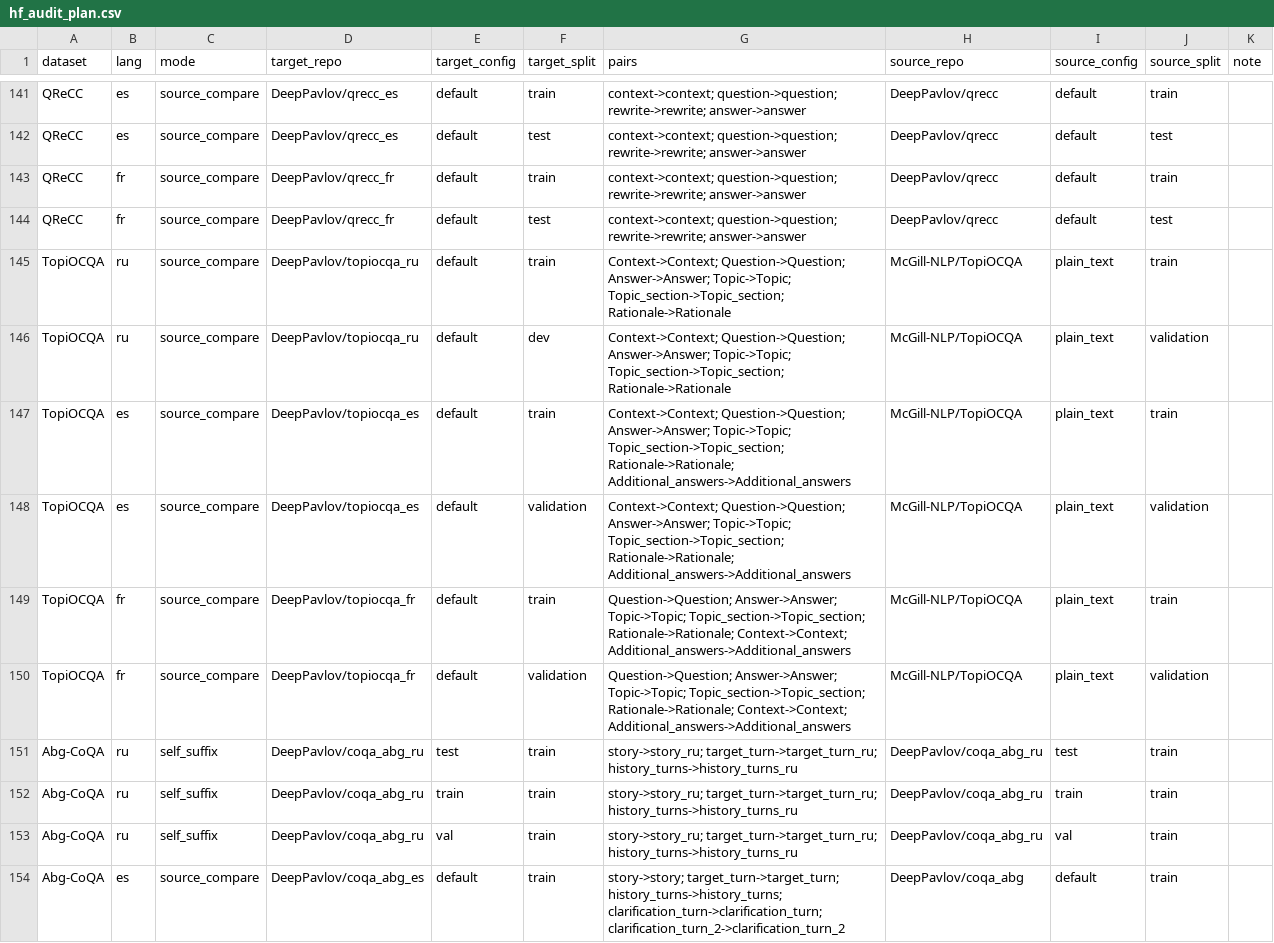
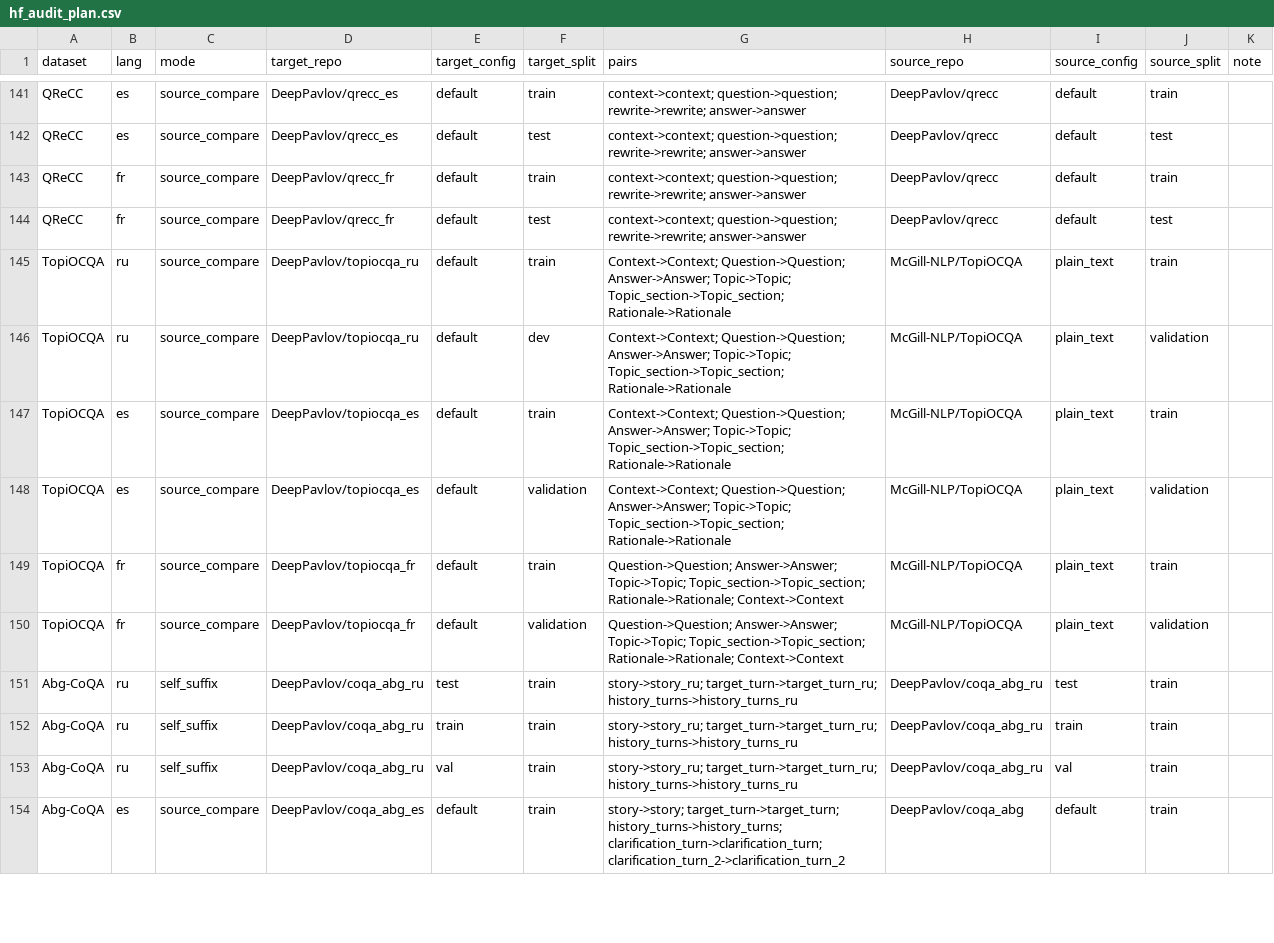
Before and after one commit to IsachenkoBogdan/data-translate, a CSV file: conf/quality/hf_audit_plan.csv, drawn as a sheet; only a part is shown, gaps mark what is left out.

Commit message:
Treat TopiOCQA additional answers as optional

```diff
--- a/conf/quality/hf_audit_plan.csv
+++ b/conf/quality/hf_audit_plan.csv
@@ -146,6 +146,6 @@ TopiOCQA,ru,source_compare,DeepPavlov/topiocqa_ru,default,train,Context->Context
 TopiOCQA,ru,source_compare,DeepPavlov/topiocqa_ru,default,dev,Context->Context; Question->Question; Answer->Answer; Topic->Topic; Topic_section->Topic_section; Rationale->Rationale,McGill-NLP/TopiOCQA,plain_text,validation,
-TopiOCQA,es,source_compare,DeepPavlov/topiocqa_es,default,train,Context->Context; Question->Question; Answer->Answer; Topic->Topic; Topic_section->Topic_section; Rationale->Rationale; Additional_answers->Additional_answers,McGill-NLP/TopiOCQA,plain_text,train,
-TopiOCQA,es,source_compare,DeepPavlov/topiocqa_es,default,validation,Context->Context; Question->Question; Answer->Answer; Topic->Topic; Topic_section->Topic_section; Rationale->Rationale; Additional_answers->Additional_answers,McGill-NLP/TopiOCQA,plain_text,validation,
-TopiOCQA,fr,source_compare,DeepPavlov/topiocqa_fr,default,train,Question->Question; Answer->Answer; Topic->Topic; Topic_section->Topic_section; Rationale->Rationale; Context->Context; Additional_answers->Additional_answers,McGill-NLP/TopiOCQA,plain_text,train,
-TopiOCQA,fr,source_compare,DeepPavlov/topiocqa_fr,default,validation,Question->Question; Answer->Answer; Topic->Topic; Topic_section->Topic_section; Rationale->Rationale; Context->Context; Additional_answers->Additional_answers,McGill-NLP/TopiOCQA,plain_text,validation,
+TopiOCQA,es,source_compare,DeepPavlov/topiocqa_es,default,train,Context->Context; Question->Question; Answer->Answer; Topic->Topic; Topic_section->Topic_section; Rationale->Rationale,McGill-NLP/TopiOCQA,plain_text,train,
+TopiOCQA,es,source_compare,DeepPavlov/topiocqa_es,default,validation,Context->Context; Question->Question; Answer->Answer; Topic->Topic; Topic_section->Topic_section; Rationale->Rationale,McGill-NLP/TopiOCQA,plain_text,validation,
+TopiOCQA,fr,source_compare,DeepPavlov/topiocqa_fr,default,train,Question->Question; Answer->Answer; Topic->Topic; Topic_section->Topic_section; Rationale->Rationale; Context->Context,McGill-NLP/TopiOCQA,plain_text,train,
+TopiOCQA,fr,source_compare,DeepPavlov/topiocqa_fr,default,validation,Question->Question; Answer->Answer; Topic->Topic; Topic_section->Topic_section; Rationale->Rationale; Context->Context,McGill-NLP/TopiOCQA,plain_text,validation,
 Abg-CoQA,ru,self_suffix,DeepPavlov/coqa_abg_ru,test,train,story->story_ru; target_turn->target_turn_ru; history_turns->history_turns_ru,DeepPavlov/coqa_abg_ru,test,train,
```
Also changed, not shown: 2 other files.
